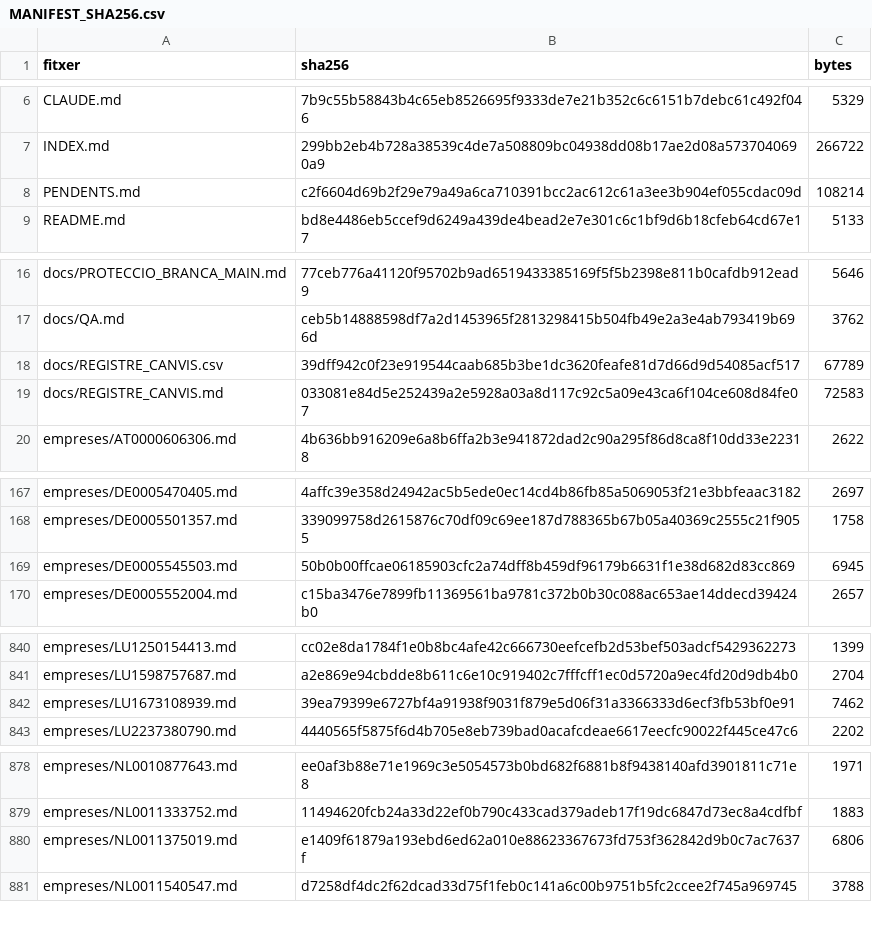
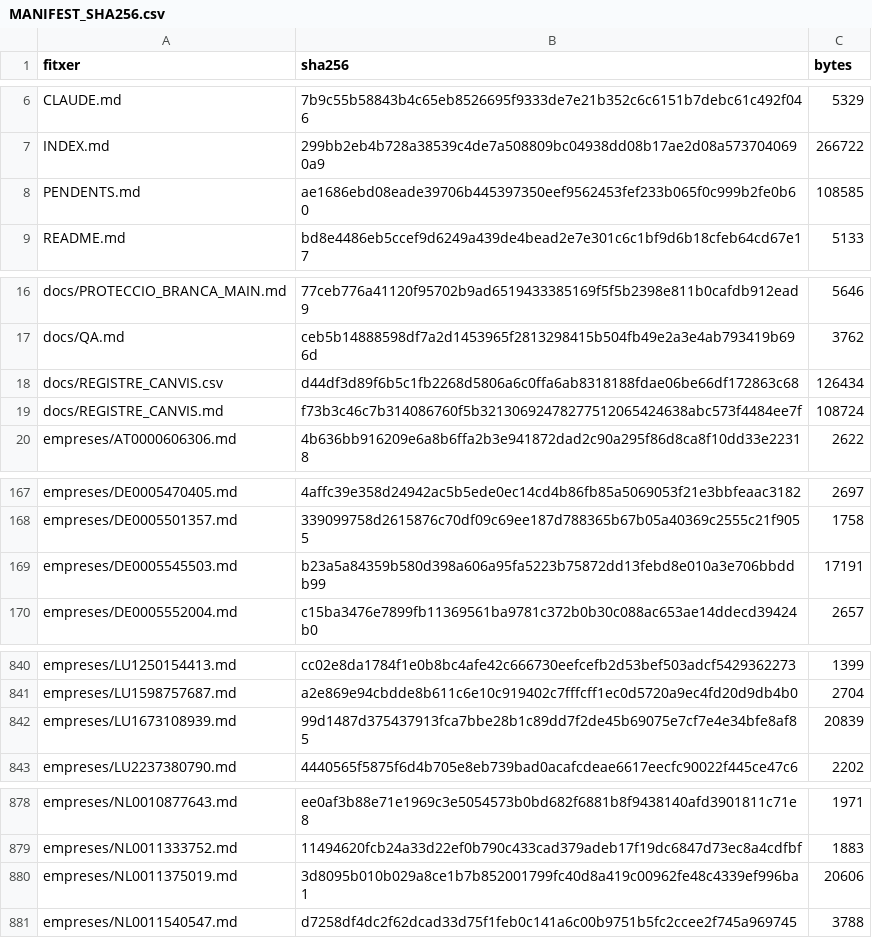
Before and after one commit to jmasoribas-max/base-fundadors-ceo-stoxx600, a CSV file: MANIFEST_SHA256.csv, drawn as a sheet; only a part is shown, gaps mark what is left out.

```diff
--- a/MANIFEST_SHA256.csv
+++ b/MANIFEST_SHA256.csv
@@ -7,3 +7,3 @@ CLAUDE.md,7b9c55b58843b4c65eb8526695f9333de7e21b352c6c6151b7debc61c492f046,5329
 INDEX.md,299bb2eb4b728a38539c4de7a508809bc04938dd08b17ae2d08a5737040690a9,266722
-PENDENTS.md,c2f6604d69b2f29e79a49a6ca710391bcc2ac612c61a3ee3b904ef055cdac09d,108214
+PENDENTS.md,ae1686ebd08eade39706b445397350eef9562453fef233b065f0c999b2fe0b60,108585
 README.md,bd8e4486eb5ccef9d6249a439de4bead2e7e301c6c1bf9d6b18cfeb64cd67e17,5133
@@ -17,4 +17,4 @@ docs/PROTECCIO_BRANCA_MAIN.md,77ceb776a41120f95702b9ad6519433385169f5f5b2398e811
 docs/QA.md,ceb5b14888598df7a2d1453965f2813298415b504fb49e2a3e4ab793419b696d,3762
-docs/REGISTRE_CANVIS.csv,39dff942c0f23e919544caab685b3be1dc3620feafe81d7d66d9d54085acf517,67789
-docs/REGISTRE_CANVIS.md,033081e84d5e252439a2e5928a03a8d117c92c5a09e43ca6f104ce608d84fe07,72583
+docs/REGISTRE_CANVIS.csv,d44df3d89f6b5c1fb2268d5806a6c0ffa6ab8318188fdae06be66df172863c68,126434
+docs/REGISTRE_CANVIS.md,f73b3c46c7b314086760f5b32130692478277512065424638abc573f4484ee7f,108724
 empreses/AT0000606306.md,4b636bb916209e6a8b6ffa2b3e941872dad2c90a295f86d8ca8f10dd33e22318,2622
@@ -168,3 +168,3 @@ empreses/DE0005470405.md,4affc39e358d24942ac5b5ede0ec14cd4b86fb85a5069053f21e3bb
 empreses/DE0005501357.md,339099758d2615876c70df09c69ee187d788365b67b05a40369c2555c21f9055,1758
-empreses/DE0005545503.md,50b0b00ffcae06185903cfc2a74dff8b459df96179b6631f1e38d682d83cc869,6945
+empreses/DE0005545503.md,b23a5a84359b580d398a606a95fa5223b75872dd13febd8e010a3e706bbddb99,17191
 empreses/DE0005552004.md,c15ba3476e7899fb11369561ba9781c372b0b30c088ac653ae14ddecd39424b0,2657
@@ -841,3 +841,3 @@ empreses/LU1250154413.md,cc02e8da1784f1e0b8bc4afe42c666730eefcefb2d53bef503adcf5
 empreses/LU1598757687.md,a2e869e94cbdde8b611c6e10c919402c7fffcff1ec0d5720a9ec4fd20d9db4b0,2704
-empreses/LU1673108939.md,39ea79399e6727bf4a91938f9031f879e5d06f31a3366333d6ecf3fb53bf0e91,7462
+empreses/LU1673108939.md,99d1487d375437913fca7bbe28b1c89dd7f2de45b69075e7cf7e4e34bfe8af85,20839
 empreses/LU2237380790.md,4440565f5875f6d4b705e8eb739bad0acafcdeae6617eecfc90022f445ce47c6,2202
@@ -879,3 +879,3 @@ empreses/NL0010877643.md,ee0af3b88e71e1969c3e5054573b0bd682f6881b8f9438140afd390
 empreses/NL0011333752.md,11494620fcb24a33d22ef0b790c433cad379adeb17f19dc6847d73ec8a4cdfbf,1883
-empreses/NL0011375019.md,e1409f61879a193ebd6ed62a010e88623367673fd753f362842d9b0c7ac7637f,6806
+empreses/NL0011375019.md,3d8095b010b029a8ce1b7b852001799fc40d8a419c00962fe48c4339ef996ba1,20606
 empreses/NL0011540547.md,d7258df4dc2f62dcad33d75f1feb0c141a6c00b9751b5fc2ccee2f745a969745,3788
```
Also changed, not shown: 6 other files.
